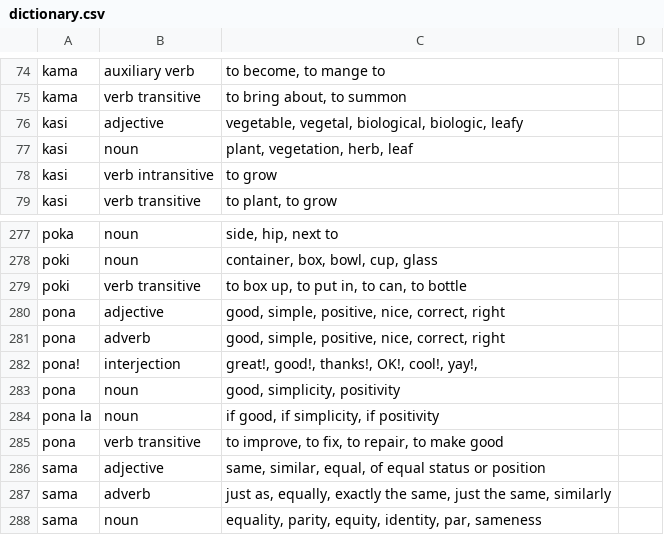
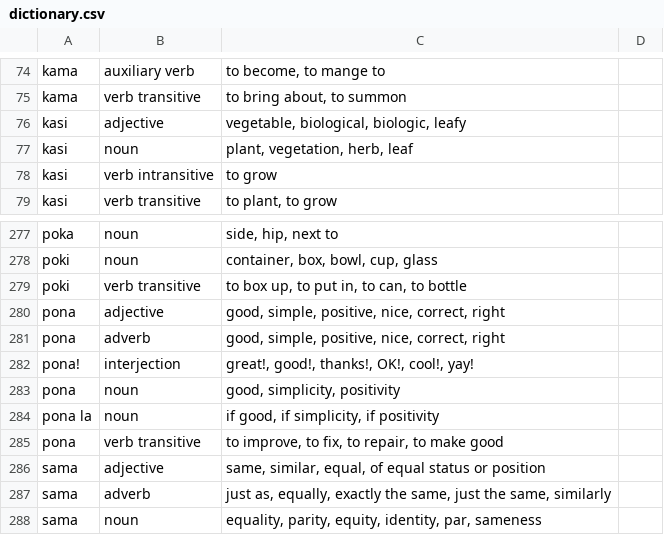
Before and after one commit to quajak/TokiPona, a CSV file: server/raw_data/dictionary.csv, drawn as a sheet; only a part is shown, gaps mark what is left out.

Commit message:
Add dictionary functionality Backend can retrieve all definitions for a toki pona word Added dictionary to ui

```diff
--- a/server/raw_data/dictionary.csv
+++ b/server/raw_data/dictionary.csv
@@ -75,3 +75,3 @@ kama|auxiliary verb|to become, to mange to
 kama|verb transitive|to bring about, to summon
-kasi|adjective|vegetable, vegetal, biological, biologic, leafy
+kasi|adjective|vegetable, biological, biologic, leafy
 kasi|noun|plant, vegetation, herb, leaf
@@ -281,3 +281,3 @@ pona|adjective|good, simple, positive, nice, correct, right
 pona|adverb|good, simple, positive, nice, correct, right
-pona!|interjection|great!, good!, thanks!, OK!, cool!, yay!,
+pona!|interjection|great!, good!, thanks!, OK!, cool!, yay!
 pona|noun|good, simplicity, positivity
```
Also changed, not shown: 7 other files.
